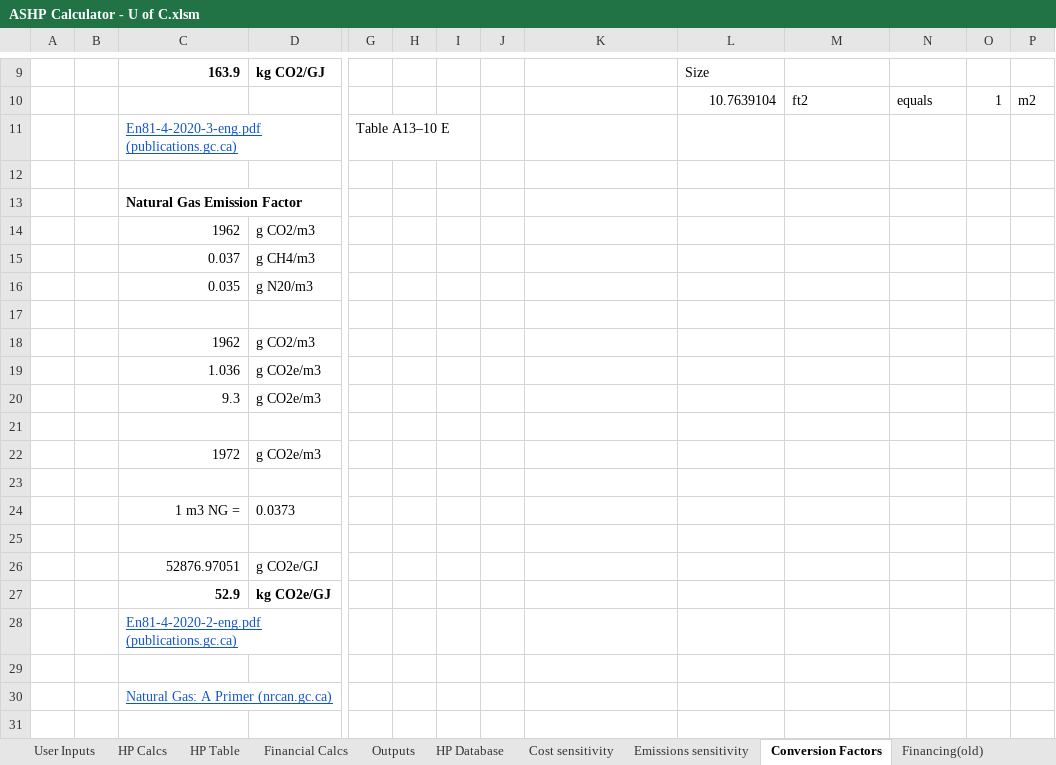
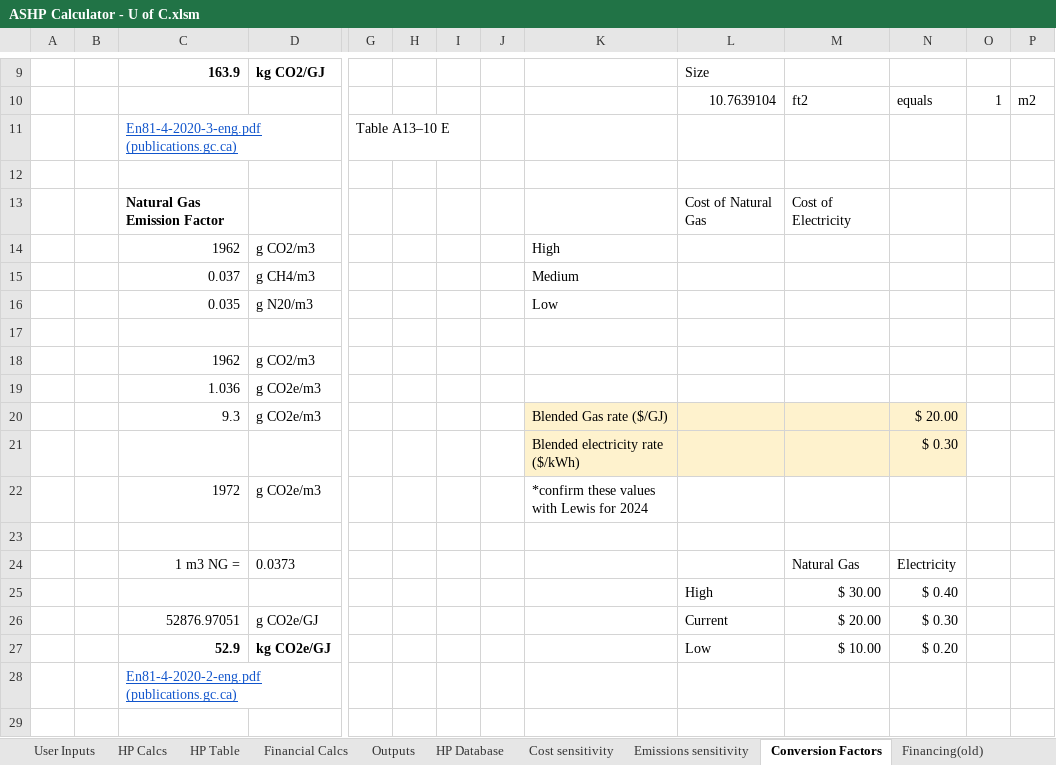
Before and after one commit to beaumccartney/heat-pump-calculator, an Excel workbook: server/data/ASHP Calculator - U of C.xlsm, sheet Conversion Factors, drawn as a sheet; only a part is shown, gaps mark what is left out; the shorter side is filled out with more unchanged rows; values as stored, in another font and other column widths than the file's, no borders; removed rows and columns are numbered as before the commit, all else as after; rows hold the shown columns only; the diff names each change by its address in the sheet, - before the commit and + after, or states it on an @@ line.

```diff
--- a/server/data/ASHP Calculator - U of C.xlsm (sheet Conversion Factors)
+++ b/server/data/ASHP Calculator - U of C.xlsm (sheet Conversion Factors)
-L13: (empty)
+L13: Cost of Natural Gas
-M13: (empty)
+M13: Cost of Electricity
-K14: (empty)
+K14: High
-K15: (empty)
+K15: Medium
-K16: (empty)
+K16: Low
-K20: (empty)
+K20: Blended Gas rate ($/GJ)
-K20:N20 fill: none
+K20:N20 fill: #FEF2CD
-N20: (empty)
+N20: $ 20.00
+row 21:  |  |  |  |  |  |  |  | Blended electricity rate ($/kWh) |  |  | $ 0.30
+row 22:  |  | 1972 | g CO2e/m3 |  |  |  |  | *confirm these values with Lewis for 2024
-row 22:  |  | 1972 | g CO2e/m3
-row 23: (empty)
-M24: (empty)
+M24: Natural Gas
-N24: (empty)
+N24: Electricity
-row 25: (empty)
+row 25:  |  |  |  |  |  |  |  |  | High | $ 30.00 | $ 0.40
-row 26:  |  | 52876.97051 | g CO2e/GJ
-row 27:  |  | 52.9 | kg CO2e/GJ
+row 26:  |  | 52876.97051 | g CO2e/GJ |  |  |  |  |  | Current | $ 20.00 | $ 0.30
+row 27:  |  | 52.9 | kg CO2e/GJ |  |  |  |  |  | Low | $ 10.00 | $ 0.20
```
Also changed, not shown: sheet HP Table, sheet Cost sensitivity, sheet Financing(old), sheet HP Calcs, sheet Emissions sensitivity, sheet Financial Calcs, 3 more sheets, formulas that keep their value, charts or pictures, 4 other files.
